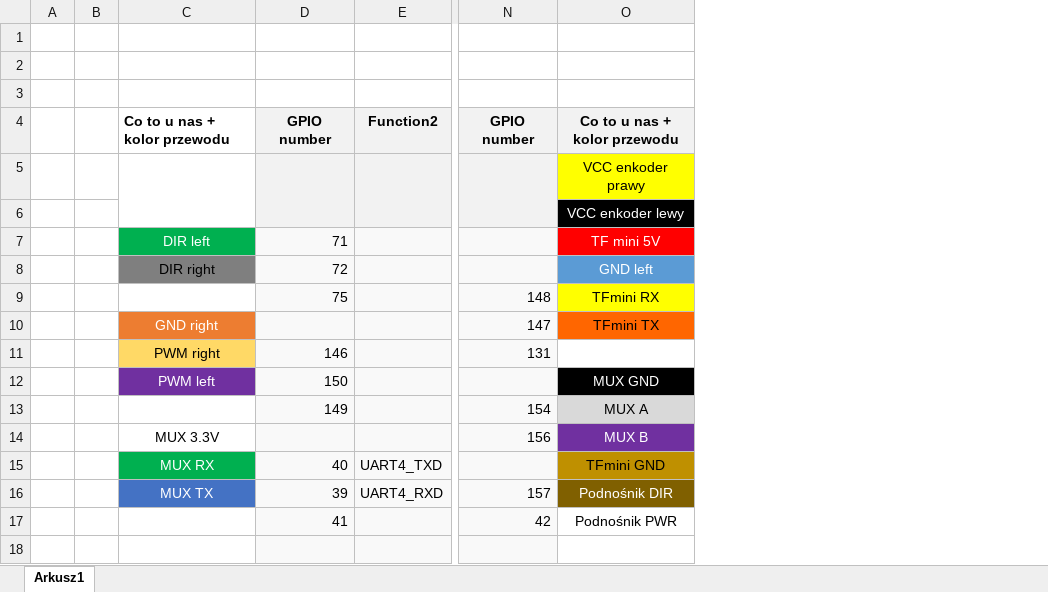
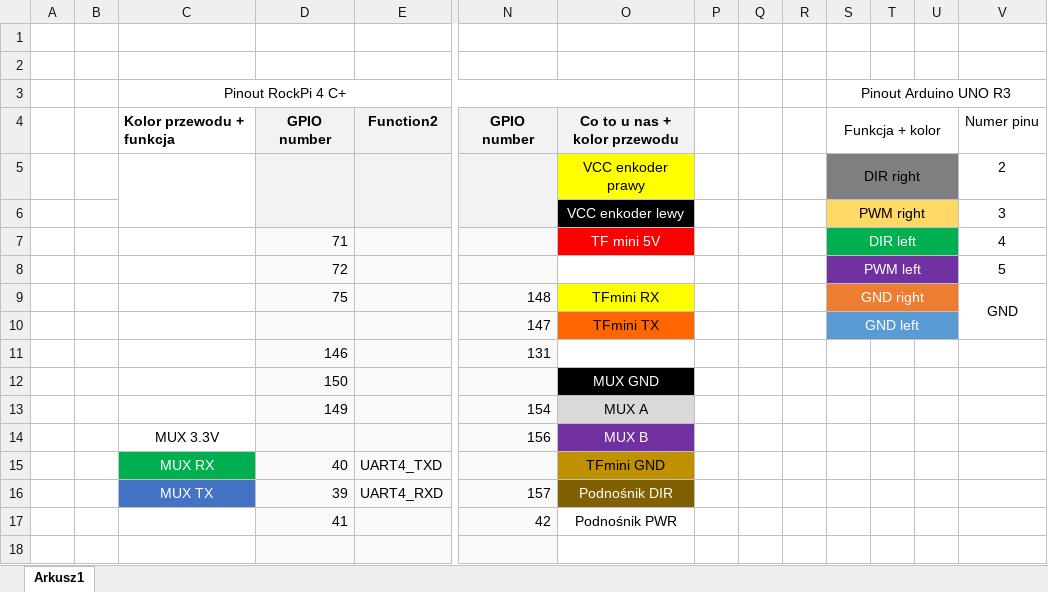
Before and after one commit to mgarczyk/moving-platform, an Excel workbook: Dokumentacja/Pinout_RockPi.xlsx, sheet Arkusz1, drawn as a sheet; only a part is shown, gaps mark what is left out; values as stored, in another font and other column widths than the file's, no borders; rows hold the shown columns only; the diff names each change by its address in the sheet, - before the commit and + after, or states it on an @@ line.

Commit message:
Pinout changes

```diff
--- a/Dokumentacja/Pinout_RockPi.xlsx (sheet Arkusz1)
+++ b/Dokumentacja/Pinout_RockPi.xlsx (sheet Arkusz1)
+column P, empty
+column Q, empty
+column R, empty
+column S, rows 3-10: Pinout Arduino UNO R3 | Funkcja + kolor | DIR right | PWM right | DIR left | PWM left | GND right | GND left
+column T, empty
+column U, empty
+column V, rows 4-9: Numer pinu | 2 | 3 | 4 | 5 | GND
-row 3: (empty)
+row 3:  |  | Pinout RockPi 4 C+ |  |  |  |  |  |  |  | Pinout Arduino UNO R3
+C3:O3 merged
-C4: Co to u nas + kolor przewodu
+C4: Kolor przewodu + funkcja
-C7: DIR left
+C7: (empty)
-C7 fill: #00B050
+C7 fill: none
-C8: DIR right
+C8: (empty)
-C8 fill: #7F7F7F
+C8 fill: none
-O8: GND left
+O8: (empty)
-O8 fill: #5B9BD5
+O8 fill: none
-C10: GND right
+C10: (empty)
-C10 fill: #ED7D31
+C10 fill: none
-C11: PWM right
+C11: (empty)
-C11 fill: #FFD966
+C11 fill: none
-C12: PWM left
+C12: (empty)
-C12 fill: #7030A0
+C12 fill: none
```
Also changed, not shown: 2 other files.
